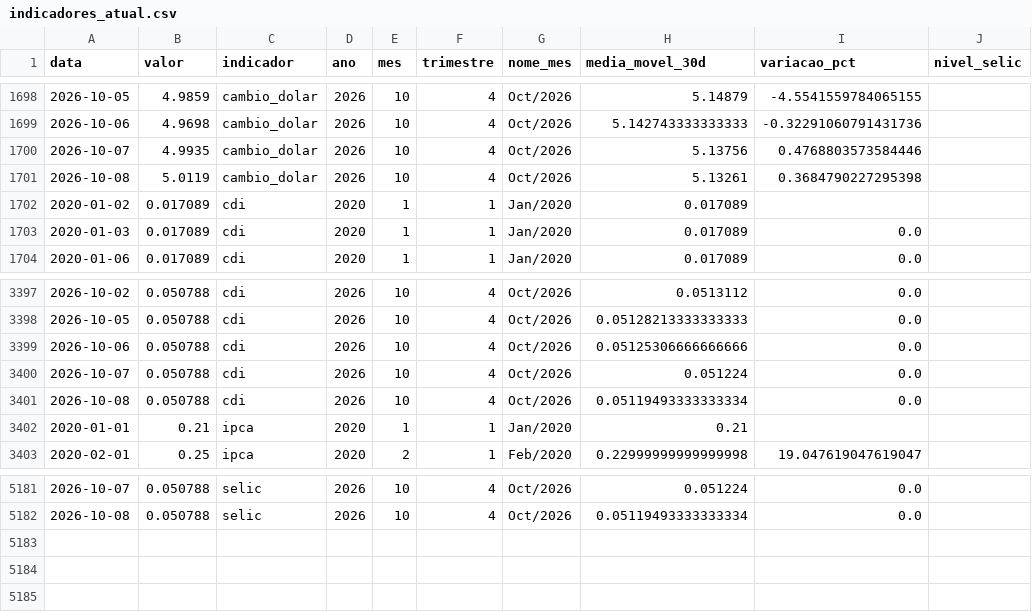
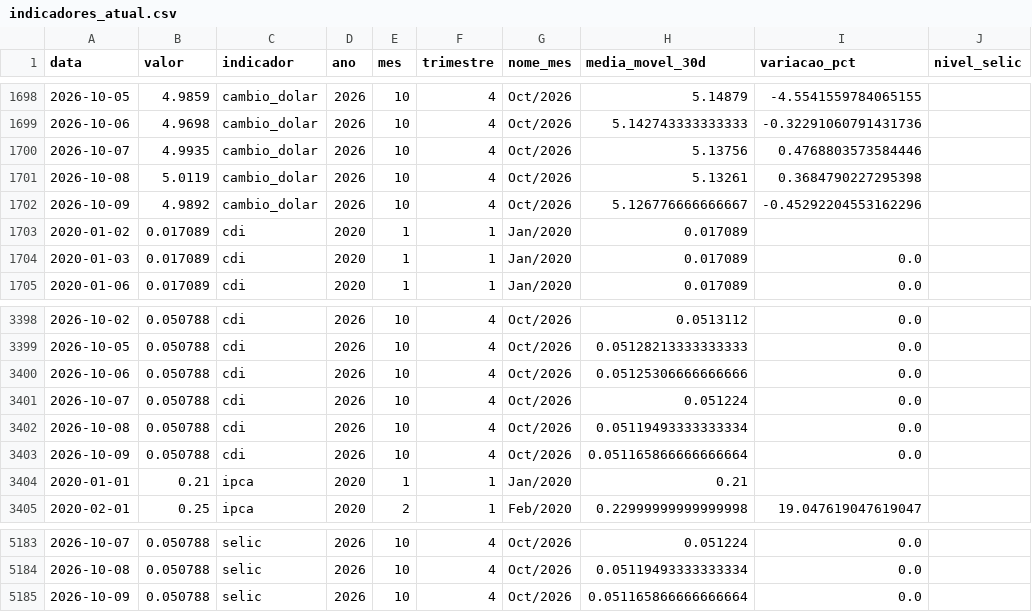
Before and after one commit to JackelineTesch/pipeline-indicadores-financeiros-bcb, a CSV file: data/processed/indicadores_atual.csv, drawn as a sheet; only a part is shown, gaps mark what is left out.

```diff
--- a/data/processed/indicadores_atual.csv
+++ b/data/processed/indicadores_atual.csv
@@ -1701,2 +1701,3 @@ data,valor,indicador,ano,mes,trimestre,nome_mes,media_movel_30d,variacao_pct,niv
 2026-10-08,5.0119,cambio_dolar,2026,10,4,Oct/2026,5.13261,0.3684790227295398,
+2026-10-09,4.9892,cambio_dolar,2026,10,4,Oct/2026,5.126776666666667,-0.45292204553162296,
 2020-01-02,0.017089,cdi,2020,1,1,Jan/2020,0.017089,,
@@ -3401,2 +3402,3 @@ data,valor,indicador,ano,mes,trimestre,nome_mes,media_movel_30d,variacao_pct,niv
 2026-10-08,0.050788,cdi,2026,10,4,Oct/2026,0.05119493333333334,0.0,
+2026-10-09,0.050788,cdi,2026,10,4,Oct/2026,0.051165866666666664,0.0,
 2020-01-01,0.21,ipca,2020,1,1,Jan/2020,0.21,,
@@ -5182 +5184,2 @@ data,valor,indicador,ano,mes,trimestre,nome_mes,media_movel_30d,variacao_pct,niv
 2026-10-08,0.050788,selic,2026,10,4,Oct/2026,0.05119493333333334,0.0,
+2026-10-09,0.050788,selic,2026,10,4,Oct/2026,0.051165866666666664,0.0,
```
